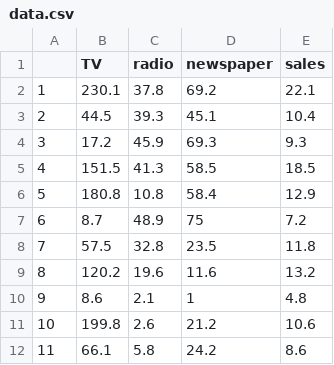
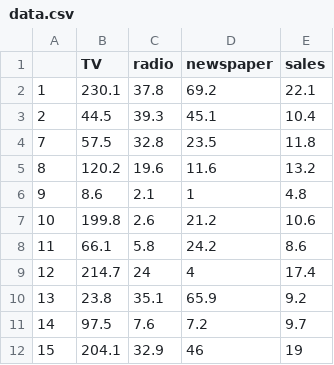
Before and after one commit to mohitboura342-ui/mlops_day1, a CSV file: data/data.csv, drawn as a sheet; only a part is shown; the shorter side is filled out with more unchanged rows; the diff names each change by its address in the sheet, - before the commit and + after, or states it on an @@ line.

```diff
--- a/data/data.csv
+++ b/data/data.csv
-row 4: 3 | 17.2 | 45.9 | 69.3 | 9.3
-row 5: 4 | 151.5 | 41.3 | 58.5 | 18.5
-row 6: 5 | 180.8 | 10.8 | 58.4 | 12.9
-row 7: 6 | 8.7 | 48.9 | 75 | 7.2
```
Also changed, not shown: 1 other file.
